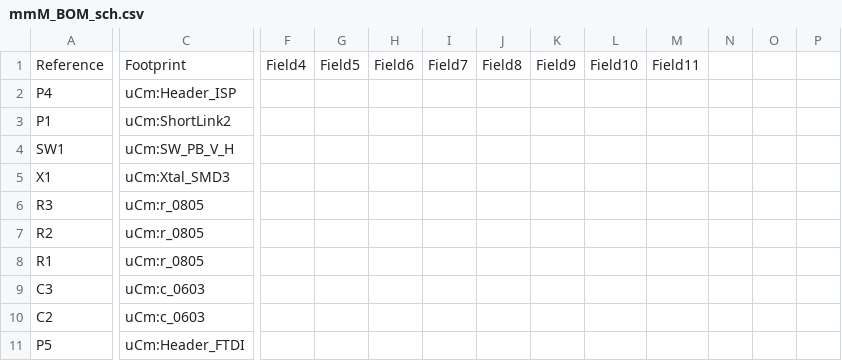
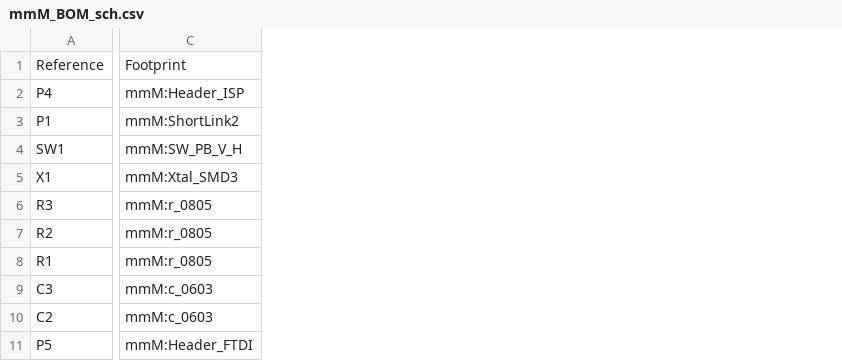
Before and after one commit to wyolum/mmM, a CSV file: KiCAD/mmM_BOM_sch.csv, drawn as a sheet; only a part is shown, gaps mark what is left out; removed rows and columns are numbered as before the commit, all else as after; the diff covers the shown part only; the diff names each change by its address in the sheet, - before the commit and + after, or states it on an @@ line.

```diff
--- a/KiCAD/mmM_BOM_sch.csv
+++ b/KiCAD/mmM_BOM_sch.csv
-column C, rows 1-11: Footprint | uCm:Header_ISP | uCm:ShortLink2 | uCm:SW_PB_V_H | uCm:Xtal_SMD3 | uCm:r_0805 | uCm:r_0805 | uCm:r_0805 | uCm:c_0603 | uCm:c_0603 | uCm:Header_FTDI
+column C, rows 1-11: Footprint | mmM:Header_ISP | mmM:ShortLink2 | mmM:SW_PB_V_H | mmM:Xtal_SMD3 | mmM:r_0805 | mmM:r_0805 | mmM:r_0805 | mmM:c_0603 | mmM:c_0603 | mmM:Header_FTDI
-column F, row 1: Field4
-column G, row 1: Field5
-column H, row 1: Field6
-column I, row 1: Field7
-column J, row 1: Field8
-column K, row 1: Field9
-column L, row 1: Field10
-column M, row 1: Field11
-column N, empty
-column O, empty
-column P, empty
```
Also changed, not shown: 6 edited cells elsewhere in this file, KiCAD/mmM_BOM_pcb.csv, 14 other files.
